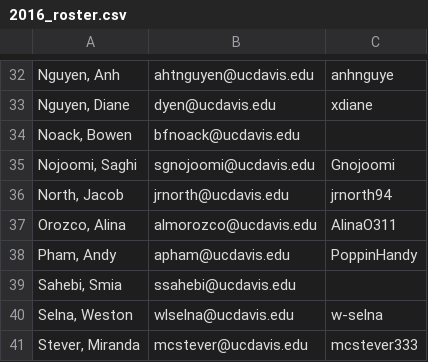
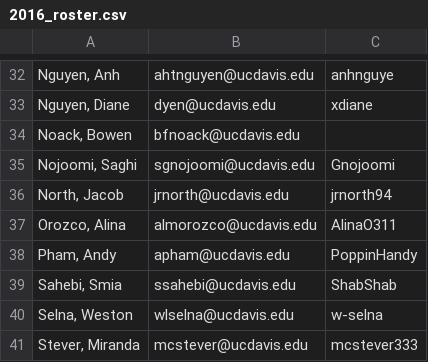
Before and after one commit to UCDBIS180L/gh-usernames, a CSV file: 2016_roster.csv, drawn as a sheet; only a part is shown, gaps mark what is left out; the diff names each change by its address in the sheet, - before the commit and + after, or states it on an @@ line.

Commit message:
Update 2016_roster.csv

```diff
--- a/2016_roster.csv
+++ b/2016_roster.csv
-C39: (empty)
+C39: ShabShab
```
